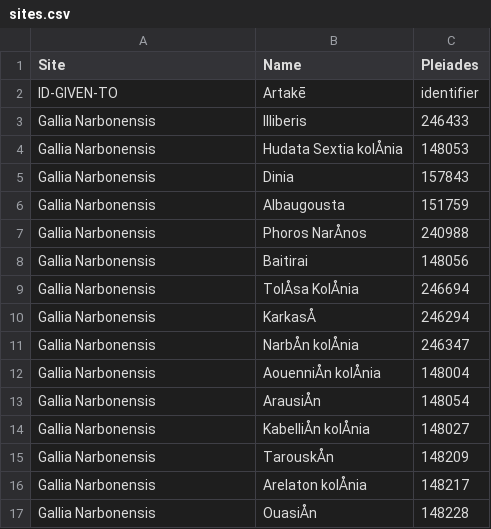
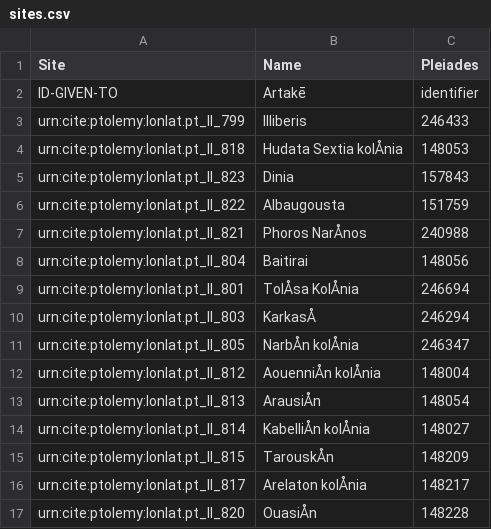
Before and after one commit to Emma-Warren/Ptolemy, a CSV file: sites.csv, drawn as a sheet.

Commit message:
Update sites.csv

```diff
--- a/sites.csv
+++ b/sites.csv
@@ -2,16 +2,16 @@ Site, Name, Pleiades
 ID-GIVEN-TO, Artakē, identifier
-Gallia Narbonensis, Illiberis, 246433
-Gallia Narbonensis, Hudata Sextia kolÅnia, 148053
-Gallia Narbonensis, Dinia, 157843
-Gallia Narbonensis, Albaugousta, 151759
-Gallia Narbonensis, Phoros NarÅnos, 240988
-Gallia Narbonensis, Baitirai, 148056
-Gallia Narbonensis, TolÅsa KolÅnia, 246694
-Gallia Narbonensis, KarkasÅ, 246294
-Gallia Narbonensis, NarbÅn kolÅnia, 246347
-Gallia Narbonensis, AouenniÅn kolÅnia, 148004
-Gallia Narbonensis, ArausiÅn, 148054
-Gallia Narbonensis, KabelliÅn kolÅnia, 148027
-Gallia Narbonensis, TarouskÅn, 148209
-Gallia Narbonensis, Arelaton kolÅnia, 148217
-Gallia Narbonensis, OuasiÅn, 148228
+urn:cite:ptolemy:lonlat.pt_ll_799, Illiberis, 246433
+urn:cite:ptolemy:lonlat.pt_ll_818, Hudata Sextia kolÅnia, 148053
+urn:cite:ptolemy:lonlat.pt_ll_823, Dinia, 157843
+urn:cite:ptolemy:lonlat.pt_ll_822, Albaugousta, 151759
+urn:cite:ptolemy:lonlat.pt_ll_821, Phoros NarÅnos, 240988
+urn:cite:ptolemy:lonlat.pt_ll_804, Baitirai, 148056
+urn:cite:ptolemy:lonlat.pt_ll_801, TolÅsa KolÅnia, 246694
+urn:cite:ptolemy:lonlat.pt_ll_803, KarkasÅ, 246294
+urn:cite:ptolemy:lonlat.pt_ll_805, NarbÅn kolÅnia, 246347
+urn:cite:ptolemy:lonlat.pt_ll_812, AouenniÅn kolÅnia, 148004
+urn:cite:ptolemy:lonlat.pt_ll_813, ArausiÅn, 148054
+urn:cite:ptolemy:lonlat.pt_ll_814, KabelliÅn kolÅnia, 148027
+urn:cite:ptolemy:lonlat.pt_ll_815, TarouskÅn, 148209
+urn:cite:ptolemy:lonlat.pt_ll_817, Arelaton kolÅnia, 148217
+urn:cite:ptolemy:lonlat.pt_ll_820, OuasiÅn, 148228
```
